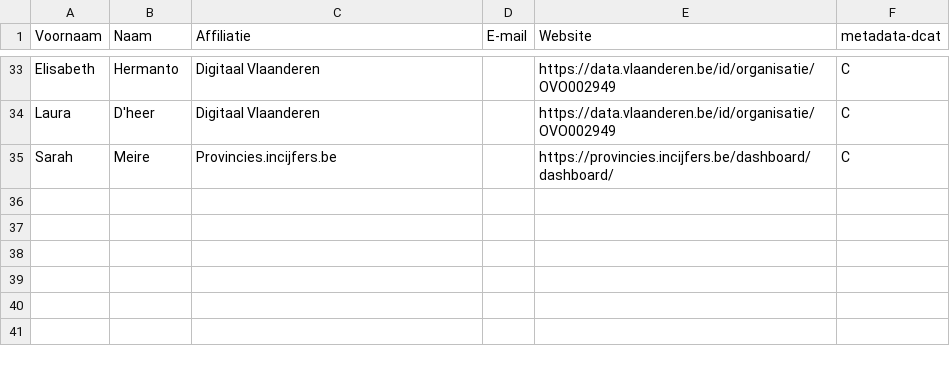
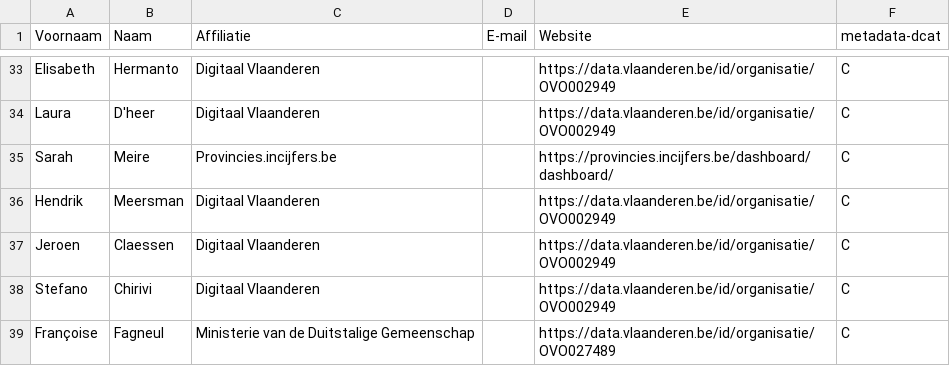
Before and after one commit to Informatievlaanderen/OSLOthema-metadataVoorServices, a CSV file: stakeholders.csv, drawn as a sheet; only a part is shown, gaps mark what is left out.

Commit message:
Update stakeholders obv tweede webinar

```diff
--- a/stakeholders.csv
+++ b/stakeholders.csv
@@ -35 +35,5 @@ Laura; D'heer;Digitaal Vlaanderen;;https://data.vlaanderen.be/id/organisatie/OVO
 Sarah; Meire;Provincies.incijfers.be;;https://provincies.incijfers.be/dashboard/dashboard/;C;
+Hendrik; Meersman;Digitaal Vlaanderen;;https://data.vlaanderen.be/id/organisatie/OVO002949;C;
+Jeroen; Claessen;Digitaal Vlaanderen;;https://data.vlaanderen.be/id/organisatie/OVO002949;C;
+Stefano; Chirivi;Digitaal Vlaanderen;;https://data.vlaanderen.be/id/organisatie/OVO002949;C;
+Françoise; Fagneul;Ministerie van de Duitstalige Gemeenschap;;https://data.vlaanderen.be/id/organisatie/OVO027489;C;
```
